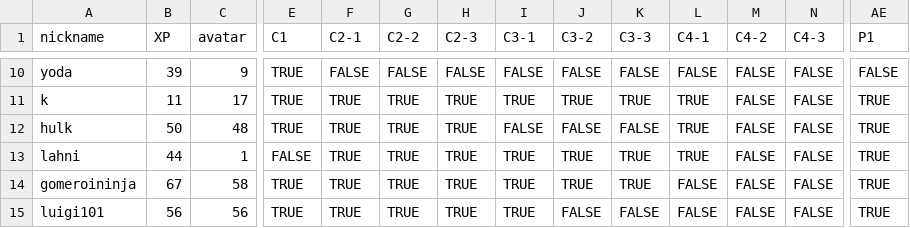
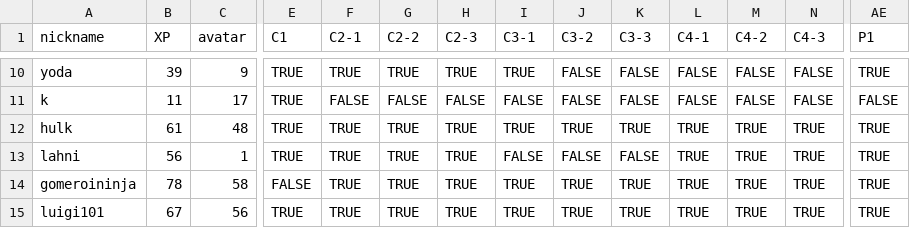
Before and after one commit to multixrulz/mr, a CSV file: 8-dt/t2/student-data.csv, drawn as a sheet; only a part is shown, gaps mark what is left out; the diff covers the shown part only; the diff names each change by its address in the sheet, - before the commit and + after, or states it on an @@ line.

```diff
--- a/8-dt/t2/student-data.csv
+++ b/8-dt/t2/student-data.csv
-F10 (C2-1): FALSE
+F10 (C2-1): TRUE
-G10 (C2-2): FALSE
+G10 (C2-2): TRUE
-H10 (C2-3): FALSE
+H10 (C2-3): TRUE
-I10 (C3-1): FALSE
+I10 (C3-1): TRUE
-AE10 (P1): FALSE
+AE10 (P1): TRUE
-F11 (C2-1): TRUE
+F11 (C2-1): FALSE
-G11 (C2-2): TRUE
+G11 (C2-2): FALSE
-H11 (C2-3): TRUE
+H11 (C2-3): FALSE
-I11 (C3-1): TRUE
+I11 (C3-1): FALSE
-J11 (C3-2): TRUE
+J11 (C3-2): FALSE
-K11 (C3-3): TRUE
+K11 (C3-3): FALSE
-L11 (C4-1): TRUE
+L11 (C4-1): FALSE
-AE11 (P1): TRUE
+AE11 (P1): FALSE
-B12 (XP): 50
+B12 (XP): 61
-I12 (C3-1): FALSE
+I12 (C3-1): TRUE
-J12 (C3-2): FALSE
+J12 (C3-2): TRUE
-K12 (C3-3): FALSE
+K12 (C3-3): TRUE
-M12:M15 (C4-2): FALSE
+M12:M15 (C4-2): TRUE
-N12:N15 (C4-3): FALSE
+N12:N15 (C4-3): TRUE
-B13 (XP): 44
+B13 (XP): 56
-E13 (C1): FALSE
+E13 (C1): TRUE
-I13 (C3-1): TRUE
+I13 (C3-1): FALSE
-J13 (C3-2): TRUE
+J13 (C3-2): FALSE
-K13 (C3-3): TRUE
+K13 (C3-3): FALSE
-B14 (XP): 67
+B14 (XP): 78
-E14 (C1): TRUE
+E14 (C1): FALSE
-L14:L15 (C4-1): FALSE
+L14:L15 (C4-1): TRUE
-B15 (XP): 56
+B15 (XP): 67
-J15 (C3-2): FALSE
+J15 (C3-2): TRUE
-K15 (C3-3): FALSE
+K15 (C3-3): TRUE
```
Also changed, not shown: 1 added row and 68 edited cells elsewhere in this file, 3 other files.
